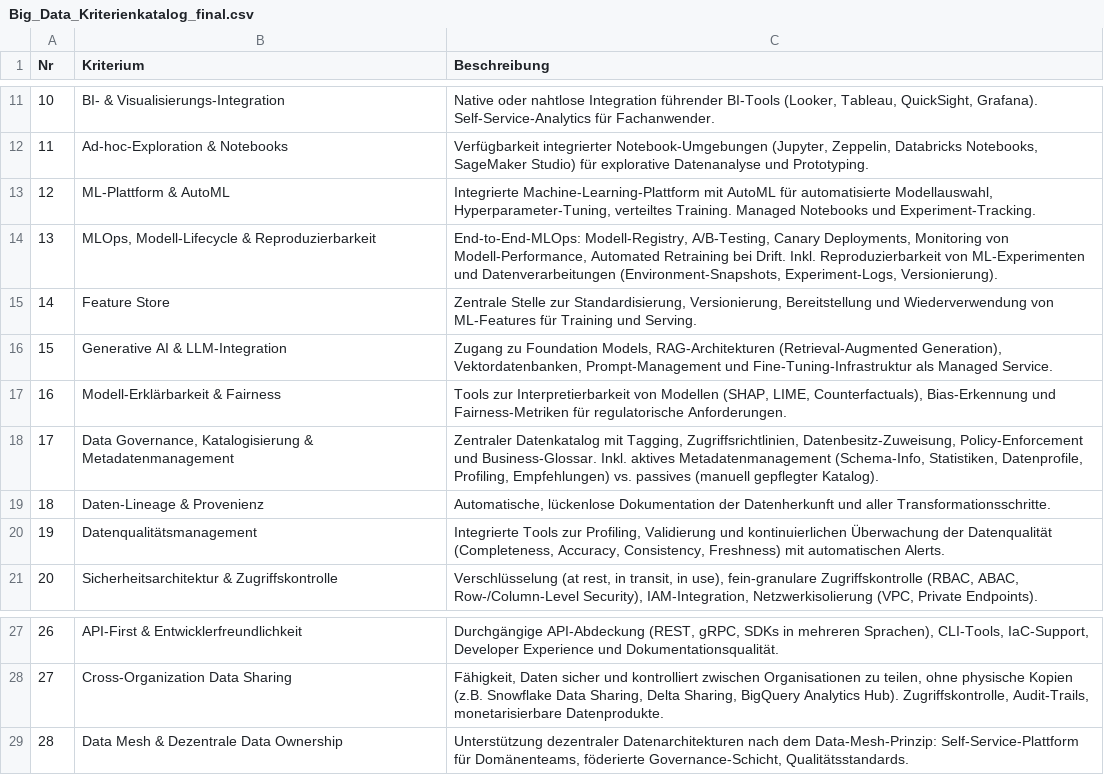
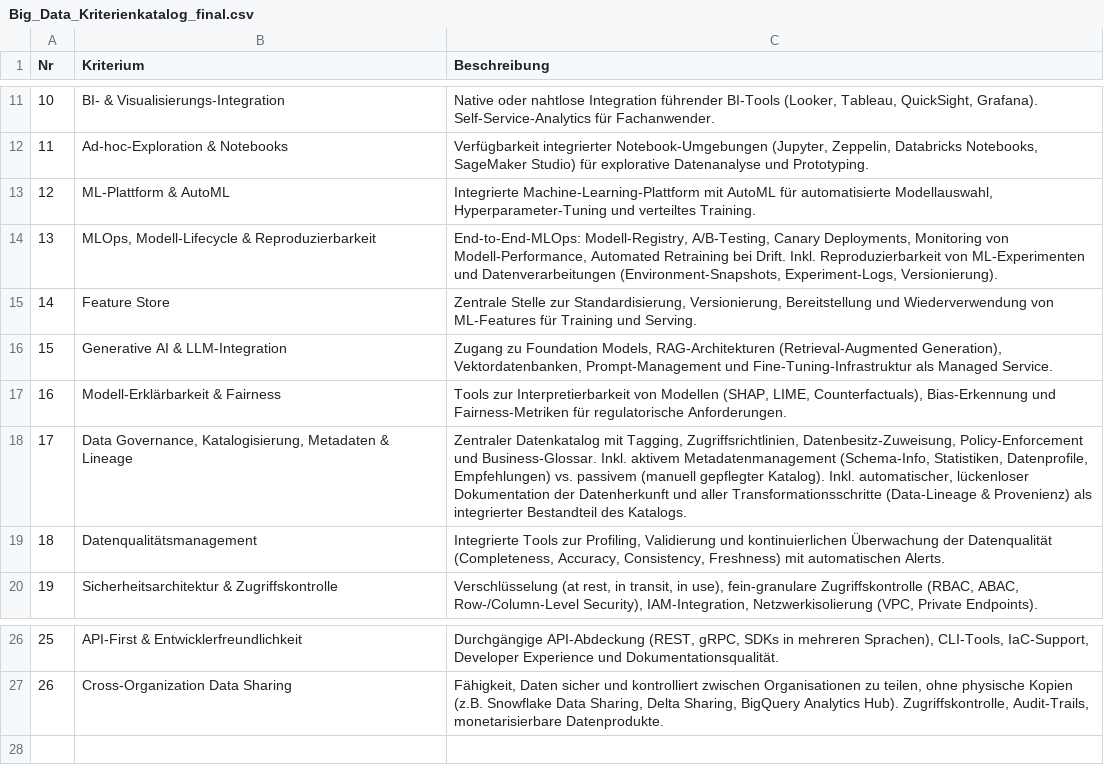
Before and after one commit to kevinkeller021204/big-data, a CSV file: new/Big_Data_Kriterienkatalog_final.csv, drawn as a sheet; only a part is shown, gaps mark what is left out; removed rows and columns are numbered as before the commit, all else as after; the diff names each change by its address in the sheet, - before the commit and + after, or states it on an @@ line.

Commit message:
change criteria

```diff
--- a/new/Big_Data_Kriterienkatalog_final.csv
+++ b/new/Big_Data_Kriterienkatalog_final.csv
-C13 (Beschreibung): …automatisierte Modellauswahl, Hyperparameter-Tuning, verteiltes Training. Managed Notebooks und Experiment-Tracking.
+C13 (Beschreibung): …automatisierte Modellauswahl, Hyperparameter-Tuning und verteiltes Training.
-B18 (Kriterium): Data Governance, Katalogisierung & Metadatenmanagement
+B18 (Kriterium): Data Governance, Katalogisierung, Metadaten & Lineage
-C18 (Beschreibung): …Business-Glossar. Inkl. aktives Metadatenmanagement (Schema-Info, Statistiken, Datenprofile, Profiling, Empfehlungen) vs. passives (manuell gepflegter Katalog).
+C18 (Beschreibung): …Business-Glossar. Inkl. aktivem Metadatenmanagement (Schema-Info, Statistiken, Datenprofile, Empfehlungen) vs. passivem (manuell gepflegter Katalog). Inkl. automatischer, lückenloser Dokumentation der Datenherkunft und aller Transformationsschritte (Data-Lineage & Provenienz) als integrierter Bestandteil des Katalogs.
-row 19: 18 | Daten-Lineage & Provenienz | Automatische, lückenlose Dokumentation der Datenherkunft und aller Transformationsschritte.
@@ column A (Nr) renumbered between rows 19 and 27 @@
-row 29: 28 | Data Mesh & Dezentrale Data Ownership | Unterstützung dezentraler Datenarchitekturen nach dem Data-Mesh-Prinzip: Self-Service-Plattform für Domänenteams, föderierte Governance-Schicht, Qualitätsstandards.
```
